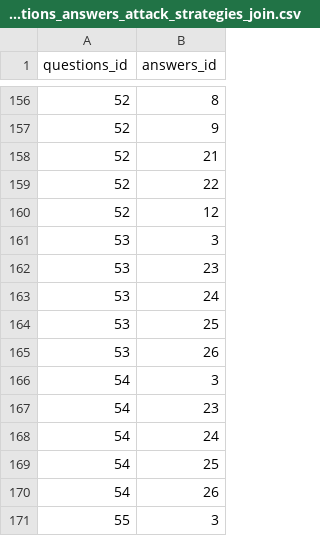
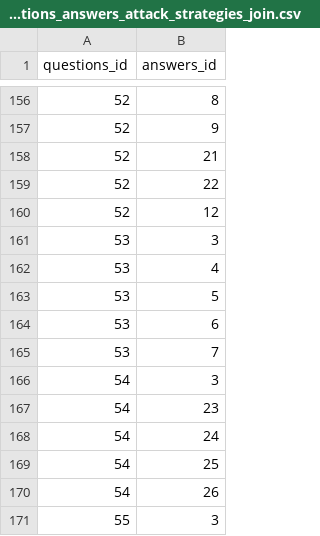
Before and after one commit to rating-eu/rating_v1, a CSV file: src/main/resources/config/liquibase/questions_answers_attack_strategies_join.csv, drawn as a sheet; only a part is shown, gaps mark what is left out.

```diff
--- a/src/main/resources/config/liquibase/questions_answers_attack_strategies_join.csv
+++ b/src/main/resources/config/liquibase/questions_answers_attack_strategies_join.csv
@@ -161,6 +161,6 @@ questions_id;answers_id
 53;3
-53;23
-53;24
-53;25
-53;26
+53;4
+53;5
+53;6
+53;7
 54;3
```
Also changed, not shown: src/main/resources/config/liquibase/questions_attack_strategies.csv.
